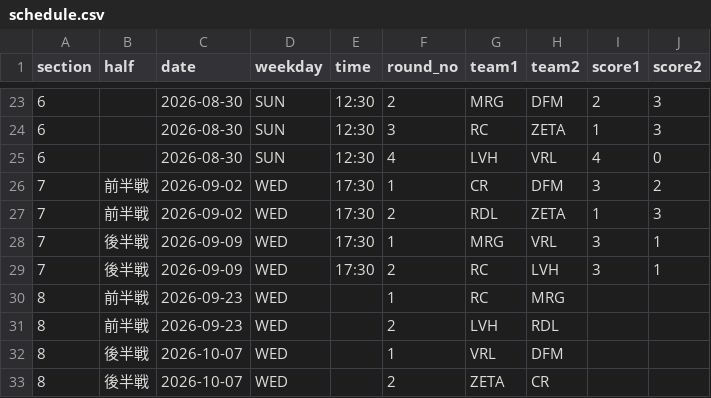
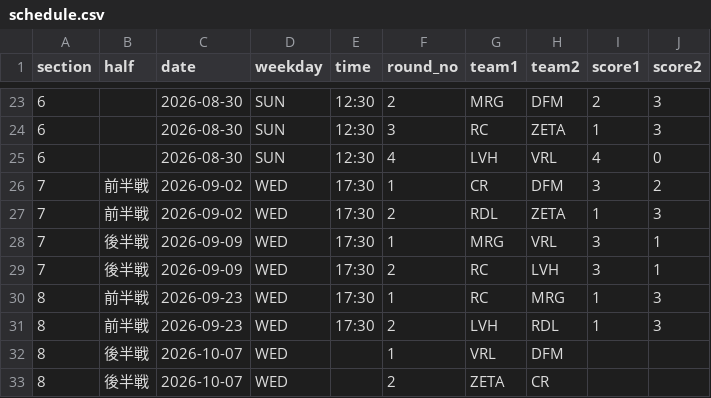
Before and after one commit to hirobosu-staff/svps-data, a CSV file: data/schedule.csv, drawn as a sheet; only a part is shown, gaps mark what is left out.

```diff
--- a/data/schedule.csv
+++ b/data/schedule.csv
@@ -29,4 +29,4 @@ section,half,date,weekday,time,round_no,team1,team2,score1,score2
 7,後半戦,2026-09-09,WED,17:30,2,RC,LVH,3,1
-8,前半戦,2026-09-23,WED,,1,RC,MRG,,
-8,前半戦,2026-09-23,WED,,2,LVH,RDL,,
+8,前半戦,2026-09-23,WED,17:30,1,RC,MRG,1,3
+8,前半戦,2026-09-23,WED,17:30,2,LVH,RDL,1,3
 8,後半戦,2026-10-07,WED,,1,VRL,DFM,,
```
Also changed, not shown: data/battle_details.csv, data/match_results.csv, 7 other files.
